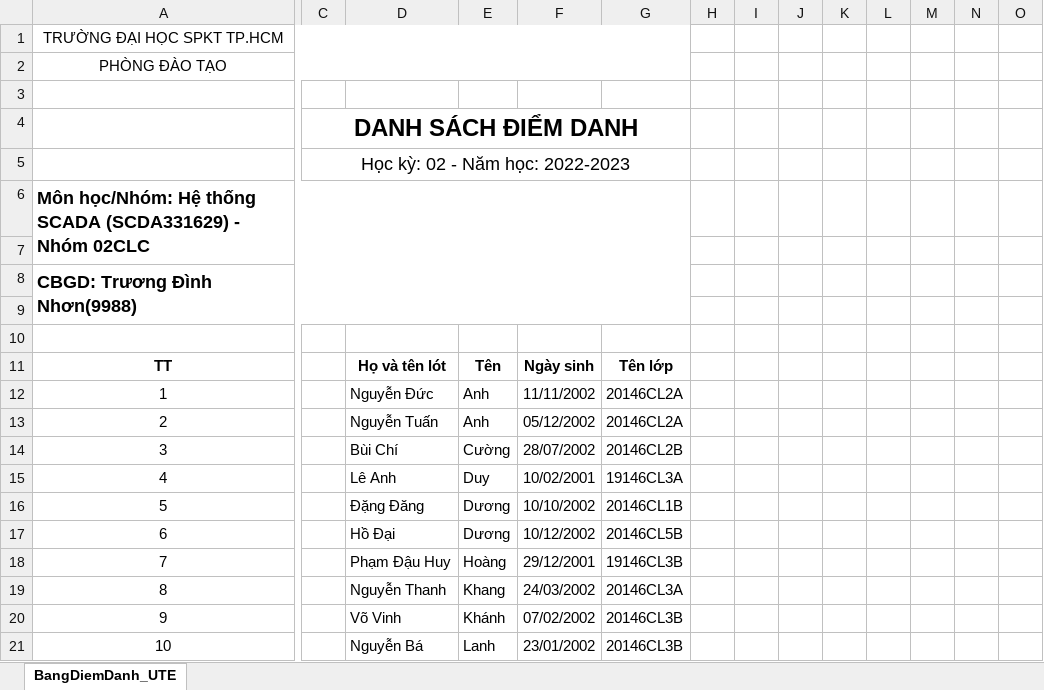
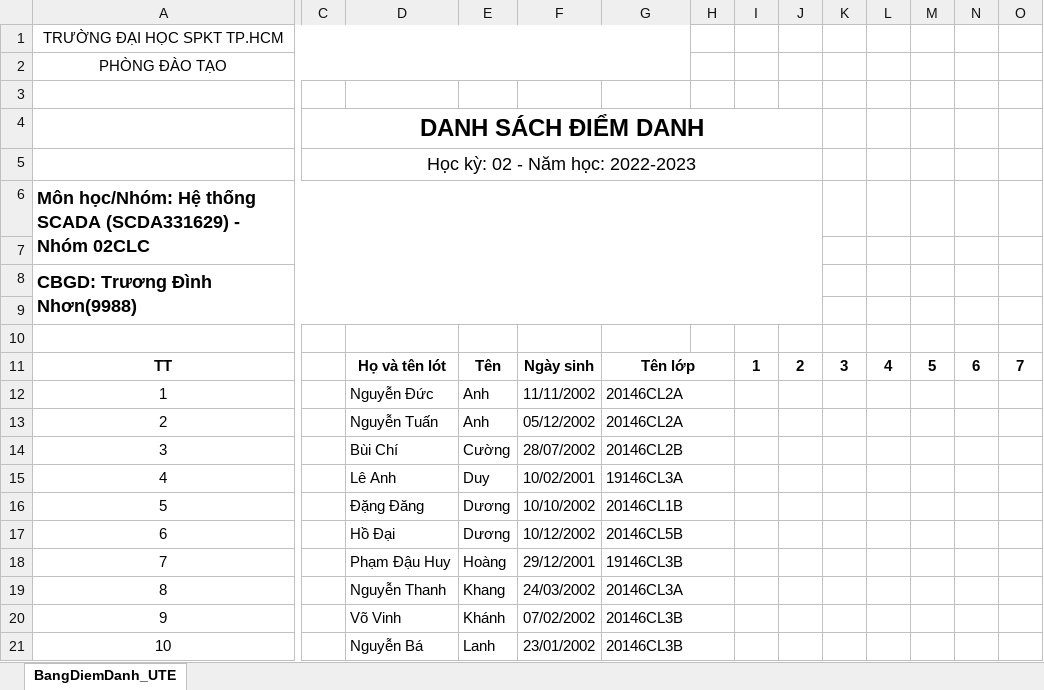
Before and after one commit to buo9hc/Smart_attandence, an Excel workbook: uploads/DSDiemDanh_222SCDA331629_02CLC.xlsx, sheet BangDiemDanh_UTE, drawn as a sheet; only a part is shown, gaps mark what is left out; values as stored, in another font and other column widths than the file's, no borders; the diff covers the shown part only; the diff names each change by its address in the sheet, - before the commit and + after, or states it on an @@ line.

Commit message:
Update table to Web

```diff
--- a/uploads/DSDiemDanh_222SCDA331629_02CLC.xlsx (sheet BangDiemDanh_UTE)
+++ b/uploads/DSDiemDanh_222SCDA331629_02CLC.xlsx (sheet BangDiemDanh_UTE)
-C4:G4 merged
+C4:J4 merged
-C5:G5 merged
+C5:J5 merged
-A6:G7 merged
+A6:J7 merged
-A8:G9 merged
+A8:J9 merged
+G11:H11 merged
-I11: (empty)
+I11: 1
-J11: (empty)
+J11: 2
-K11: (empty)
+K11: 3
-L11: (empty)
+L11: 4
-M11: (empty)
+M11: 5
-N11: (empty)
+N11: 6
-O11: (empty)
+O11: 7
+G12:H12 merged
+G13:H13 merged
+G14:H14 merged
+G15:H15 merged
+G16:H16 merged
+G17:H17 merged
+G18:H18 merged
+G19:H19 merged
+G20:H20 merged
+G21:H21 merged
```
Also changed, not shown: 8 edited cells and merged cells elsewhere in this sheet, 8 other files.
